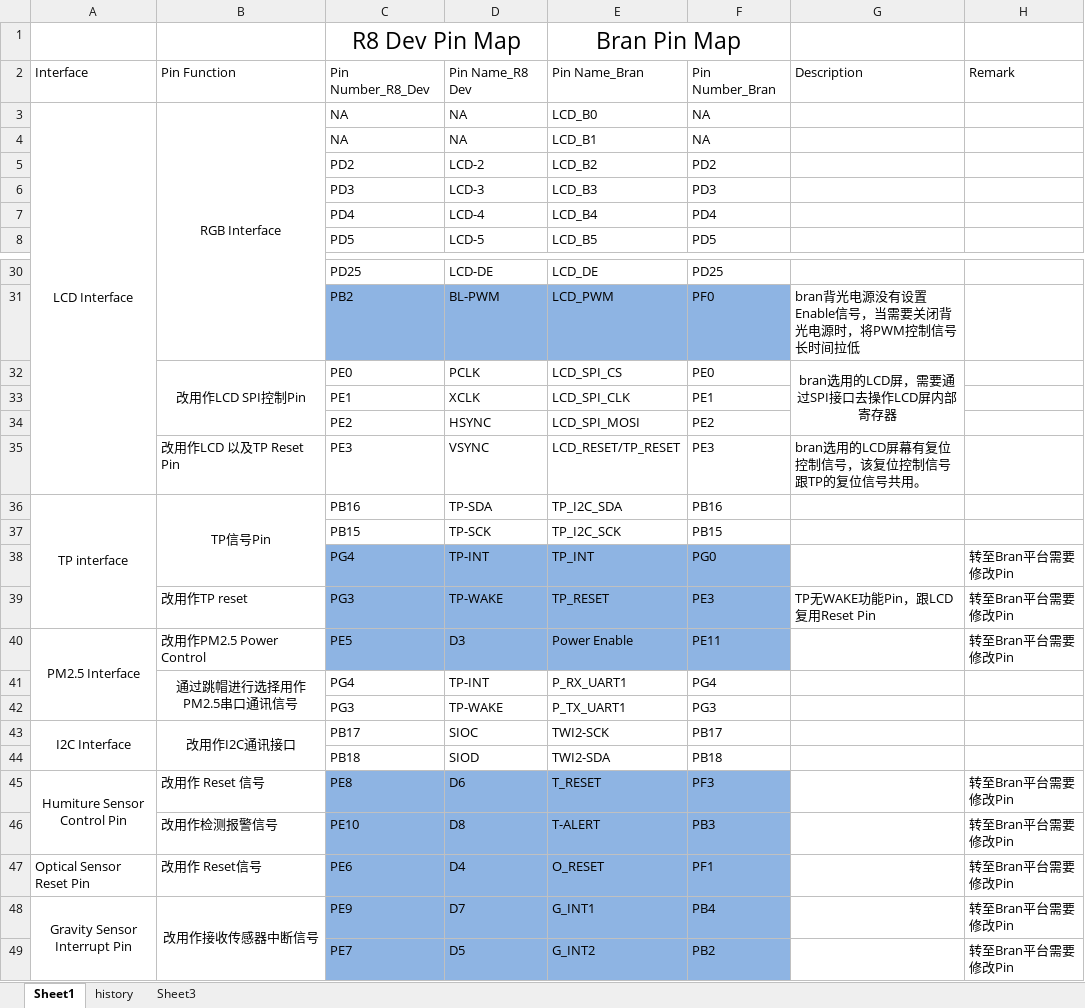
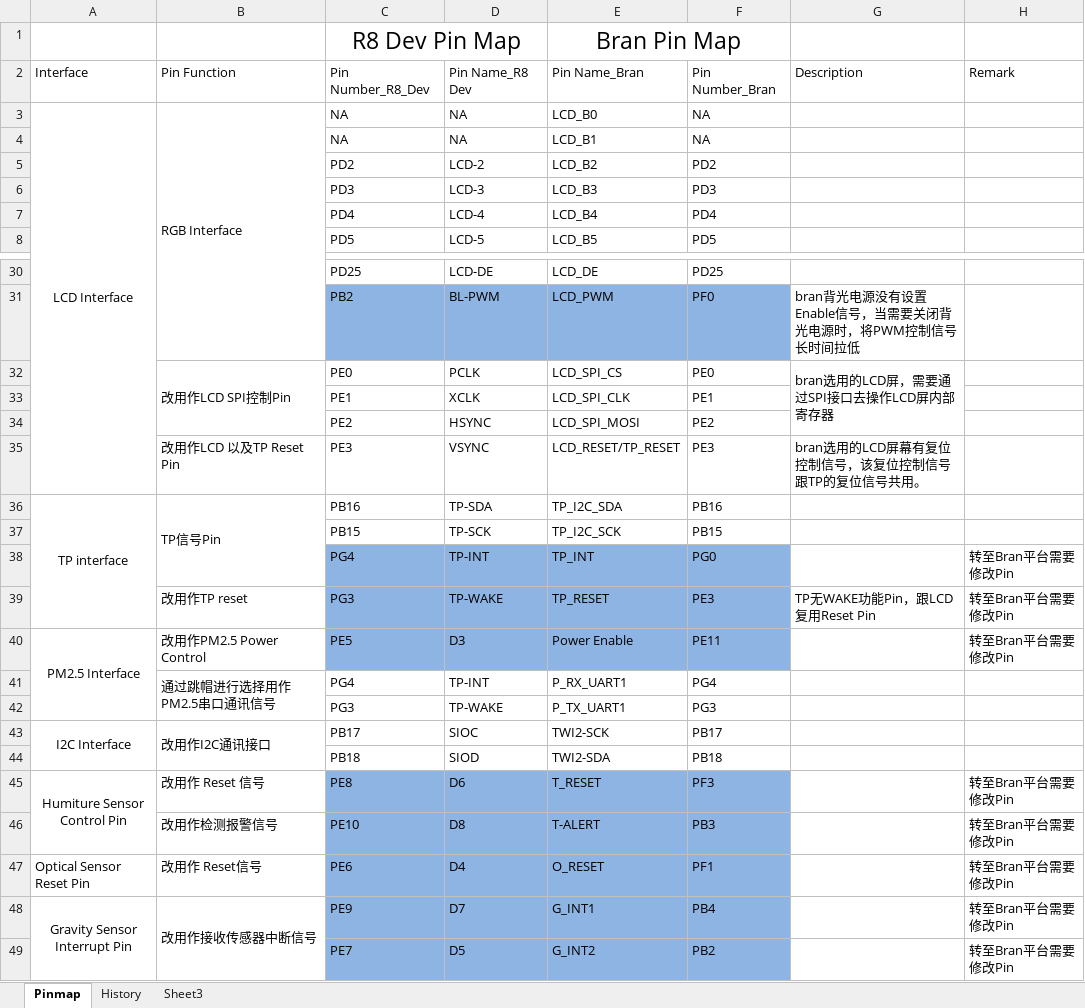
Before and after one commit to ClearGrass/BranHardware, an Excel workbook: Debug-Pinboard/Pinmap/R8 dev_ pin map for bran.xlsx, sheet Pinmap, drawn as a sheet; only a part is shown, gaps mark what is left out; values as stored, in another font and other column widths than the file's, no borders; the diff names each change by its address in the sheet, - before the commit and + after, or states it on an @@ line.

```diff
--- a/Debug-Pinboard/Pinmap/R8 dev_ pin map for bran.xlsx (sheet Pinmap)
+++ b/Debug-Pinboard/Pinmap/R8 dev_ pin map for bran.xlsx (sheet Pinmap)
-sheet tab: Sheet1
+sheet tab: Pinmap
-sheet tab: history
+sheet tab: History
-B3 alignment: center
+B3 alignment: left
-B32 alignment: center
+B32 alignment: left
-G32 alignment: center
+G32 alignment: left
-B36 alignment: center
+B36 alignment: left
-B41 alignment: center
+B41 alignment: left
-B43 alignment: center
+B43 alignment: left
-B48 alignment: center
+B48 alignment: left
```
Also changed, not shown: sheet History, Pinmap/Bran Pin Map.xlsx, 12 other files.
